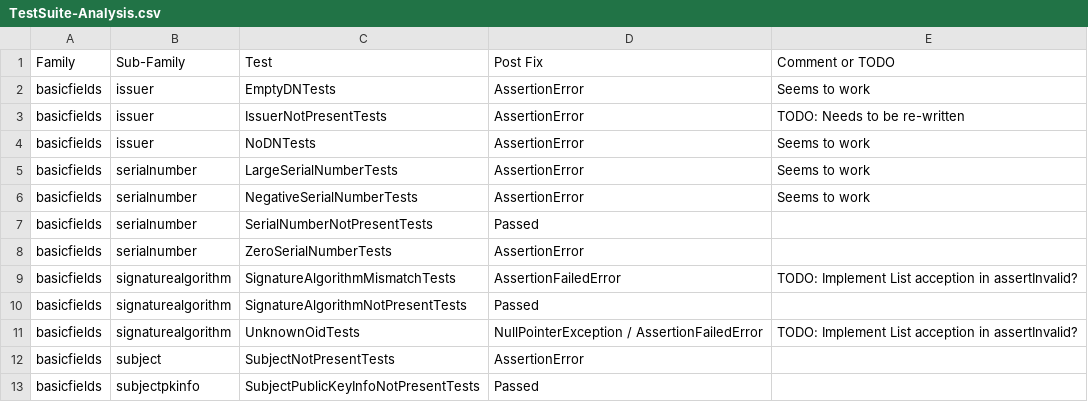
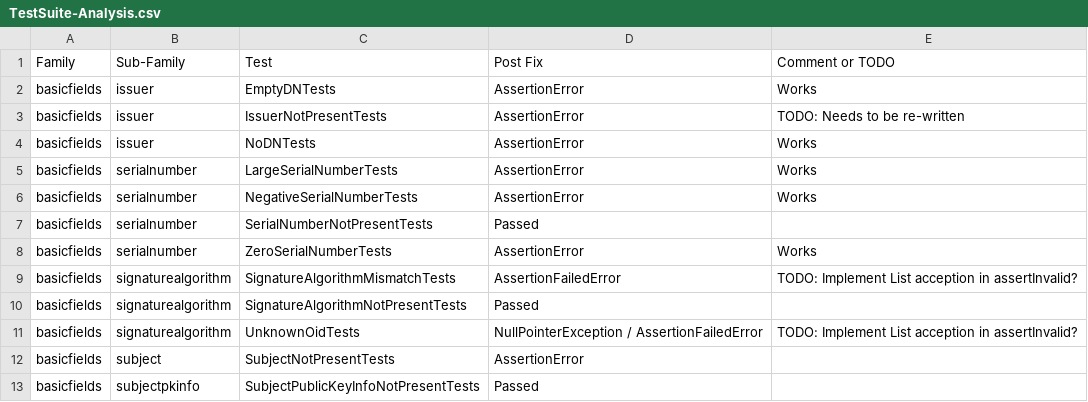
Before and after one commit to tls-attacker/X509-Anvil, a CSV file: TestSuite-Analysis/TestSuite-Analysis.csv, drawn as a sheet; only a part is shown.

Commit message:
chore: serial numbers done

```diff
--- a/TestSuite-Analysis/TestSuite-Analysis.csv
+++ b/TestSuite-Analysis/TestSuite-Analysis.csv
@@ -1,9 +1,9 @@
 Family,Sub-Family,Test,Post Fix, Comment or TODO
-basicfields,issuer,EmptyDNTests,AssertionError, Seems to work
+basicfields,issuer,EmptyDNTests,AssertionError, Works
 basicfields,issuer,IssuerNotPresentTests,AssertionError, TODO: Needs to be re-written
-basicfields,issuer,NoDNTests,AssertionError, Seems to work
-basicfields,serialnumber,LargeSerialNumberTests,AssertionError, Seems to work
-basicfields,serialnumber,NegativeSerialNumberTests,AssertionError, Seems to work
+basicfields,issuer,NoDNTests,AssertionError, Works
+basicfields,serialnumber,LargeSerialNumberTests,AssertionError, Works
+basicfields,serialnumber,NegativeSerialNumberTests,AssertionError, Works
 basicfields,serialnumber,SerialNumberNotPresentTests,Passed,
-basicfields,serialnumber,ZeroSerialNumberTests,AssertionError,
+basicfields,serialnumber,ZeroSerialNumberTests,AssertionError, Works
 basicfields,signaturealgorithm,SignatureAlgorithmMismatchTests,AssertionFailedError ,TODO: Implement List acception in assertInvalid?
```
